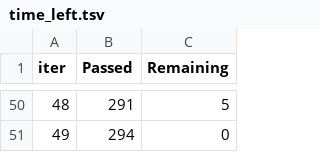
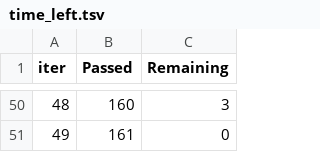
Before and after one commit to akhil00045/major_project, a TSV file: catboost_info/time_left.tsv, drawn as a sheet; only a part is shown, gaps mark what is left out; the diff covers the shown part only.

```diff
--- a/catboost_info/time_left.tsv
+++ b/catboost_info/time_left.tsv
@@ -50,2 +50,2 @@ iter	Passed	Remaining
-48	291	5
-49	294	0
+48	160	3
+49	161	0
```
Also changed, not shown: 96 edited cells elsewhere in this file, catboost_info/learn_error.tsv, 4 other files.
